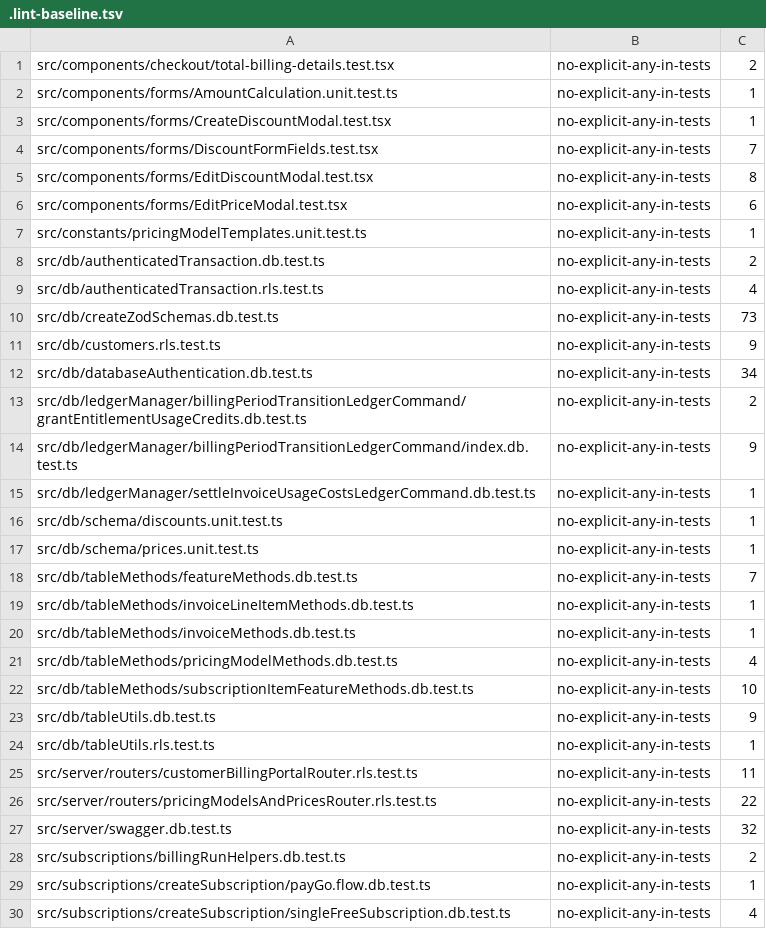
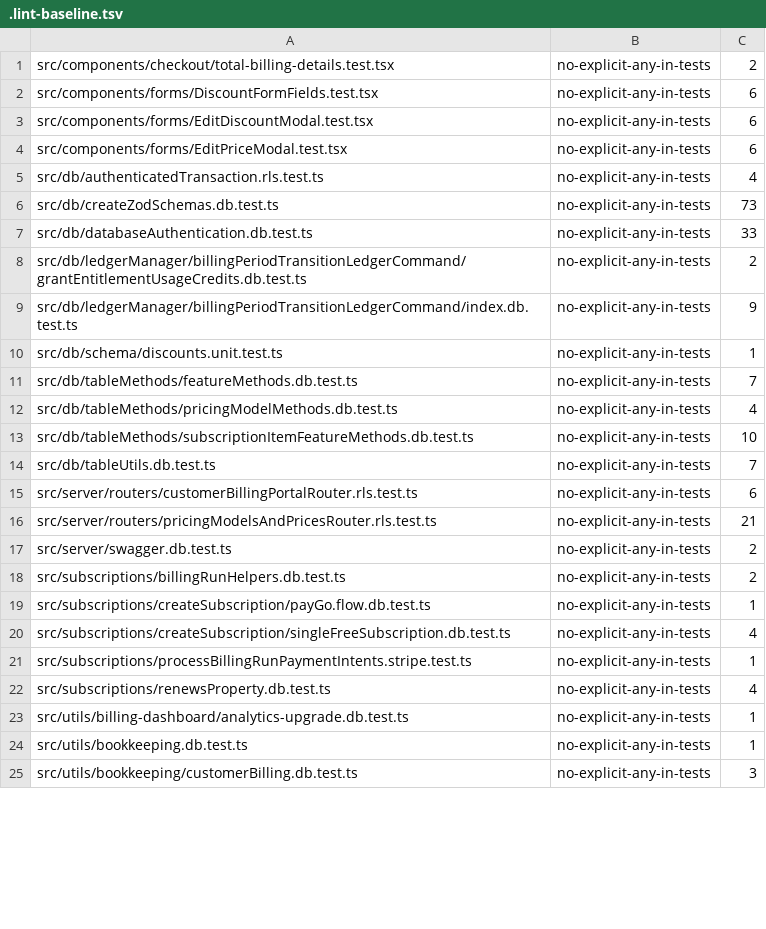
Before and after one commit to flowglad/flowglad, a TSV file: platform/flowglad-next/.lint-baseline.tsv, drawn as a sheet; only a part is shown; the shorter side is filled out with more unchanged rows; the diff covers the shown part only.

Commit message:
update baseline

```diff
--- a/platform/flowglad-next/.lint-baseline.tsv
+++ b/platform/flowglad-next/.lint-baseline.tsv
@@ -1,28 +1,18 @@
 src/components/checkout/total-billing-details.test.tsx	no-explicit-any-in-tests	2
-src/components/forms/AmountCalculation.unit.test.ts	no-explicit-any-in-tests	1
-src/components/forms/CreateDiscountModal.test.tsx	no-explicit-any-in-tests	1
-src/components/forms/DiscountFormFields.test.tsx	no-explicit-any-in-tests	7
-src/components/forms/EditDiscountModal.test.tsx	no-explicit-any-in-tests	8
+src/components/forms/DiscountFormFields.test.tsx	no-explicit-any-in-tests	6
+src/components/forms/EditDiscountModal.test.tsx	no-explicit-any-in-tests	6
 src/components/forms/EditPriceModal.test.tsx	no-explicit-any-in-tests	6
-src/constants/pricingModelTemplates.unit.test.ts	no-explicit-any-in-tests	1
-src/db/authenticatedTransaction.db.test.ts	no-explicit-any-in-tests	2
 src/db/authenticatedTransaction.rls.test.ts	no-explicit-any-in-tests	4
 src/db/createZodSchemas.db.test.ts	no-explicit-any-in-tests	73
-src/db/customers.rls.test.ts	no-explicit-any-in-tests	9
-src/db/databaseAuthentication.db.test.ts	no-explicit-any-in-tests	34
+src/db/databaseAuthentication.db.test.ts	no-explicit-any-in-tests	33
 src/db/ledgerManager/billingPeriodTransitionLedgerCommand/grantEntitlementUsageCredits.db.test.ts	no-explicit-any-in-tests	2
 src/db/ledgerManager/billingPeriodTransitionLedgerCommand/index.db.test.ts	no-explicit-any-in-tests	9
-src/db/ledgerManager/settleInvoiceUsageCostsLedgerCommand.db.test.ts	no-explicit-any-in-tests	1
 src/db/schema/discounts.unit.test.ts	no-explicit-any-in-tests	1
-src/db/schema/prices.unit.test.ts	no-explicit-any-in-tests	1
 src/db/tableMethods/featureMethods.db.test.ts	no-explicit-any-in-tests	7
-src/db/tableMethods/invoiceLineItemMethods.db.test.ts	no-explicit-any-in-tests	1
-src/db/tableMethods/invoiceMethods.db.test.ts	no-explicit-any-in-tests	1
 src/db/tableMethods/pricingModelMethods.db.test.ts	no-explicit-any-in-tests	4
 src/db/tableMethods/subscriptionItemFeatureMethods.db.test.ts	no-explicit-any-in-tests	10
-src/db/tableUtils.db.test.ts	no-explicit-any-in-tests	9
-src/db/tableUtils.rls.test.ts	no-explicit-any-in-tests	1
-src/server/routers/customerBillingPortalRouter.rls.test.ts	no-explicit-any-in-tests	11
-src/server/routers/pricingModelsAndPricesRouter.rls.test.ts	no-explicit-any-in-tests	22
-src/server/swagger.db.test.ts	no-explicit-any-in-tests	32
+src/db/tableUtils.db.test.ts	no-explicit-any-in-tests	7
+src/server/routers/customerBillingPortalRouter.rls.test.ts	no-explicit-any-in-tests	6
+src/server/routers/pricingModelsAndPricesRouter.rls.test.ts	no-explicit-any-in-tests	21
+src/server/swagger.db.test.ts	no-explicit-any-in-tests	2
 src/subscriptions/billingRunHelpers.db.test.ts	no-explicit-any-in-tests	2
```
Also changed, not shown: 5 removed rows and 2 edited cells elsewhere in this file, 3 other files.
